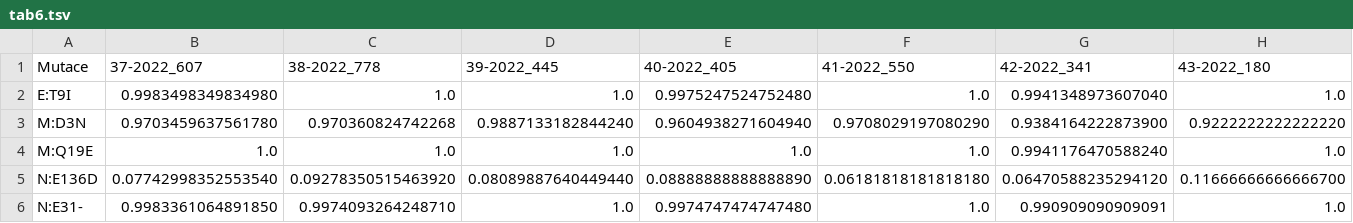
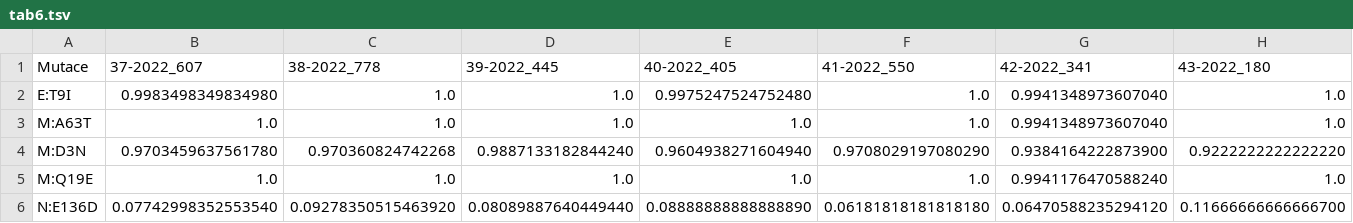
Before and after one commit to medulka/cogcz, a TSV file: input/mkolisko/tab6.tsv, drawn as a sheet; only a part is shown; the shorter side is filled out with more unchanged rows; rows hold the shown columns only; the diff names each change by its address in the sheet, - before the commit and + after, or states it on an @@ line.

Commit message:
week 48 string float error

```diff
--- a/input/mkolisko/tab6.tsv
+++ b/input/mkolisko/tab6.tsv
+row 3: M:A63T | 1.0 | 1.0 | 1.0 | 1.0 | 1.0 | 0.9941348973607040 | 1.0
```
